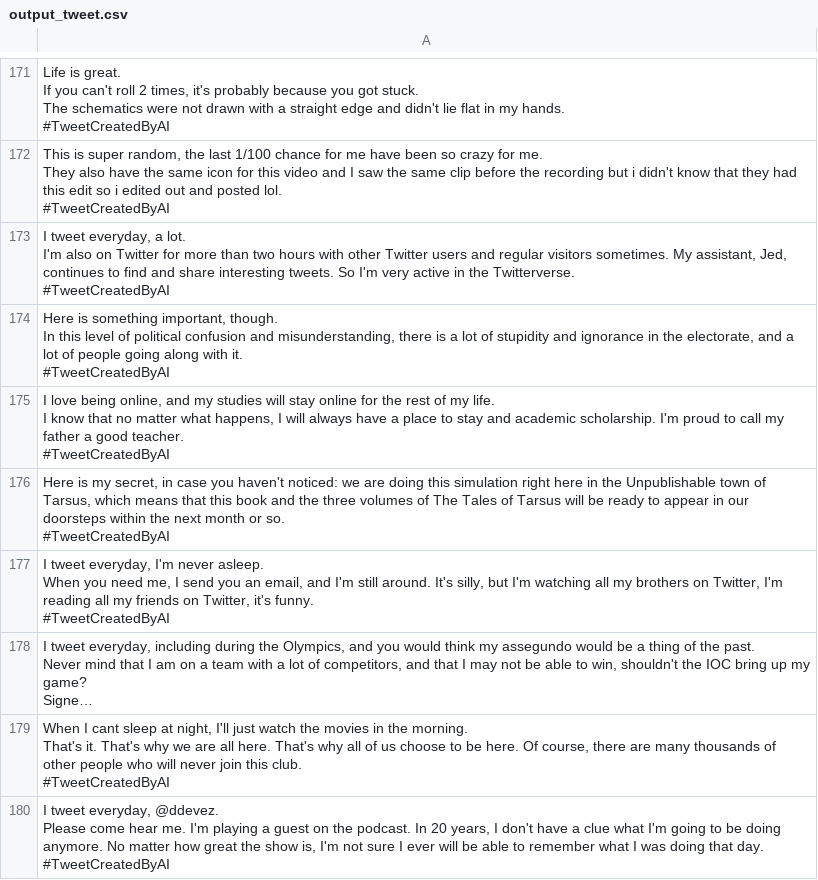
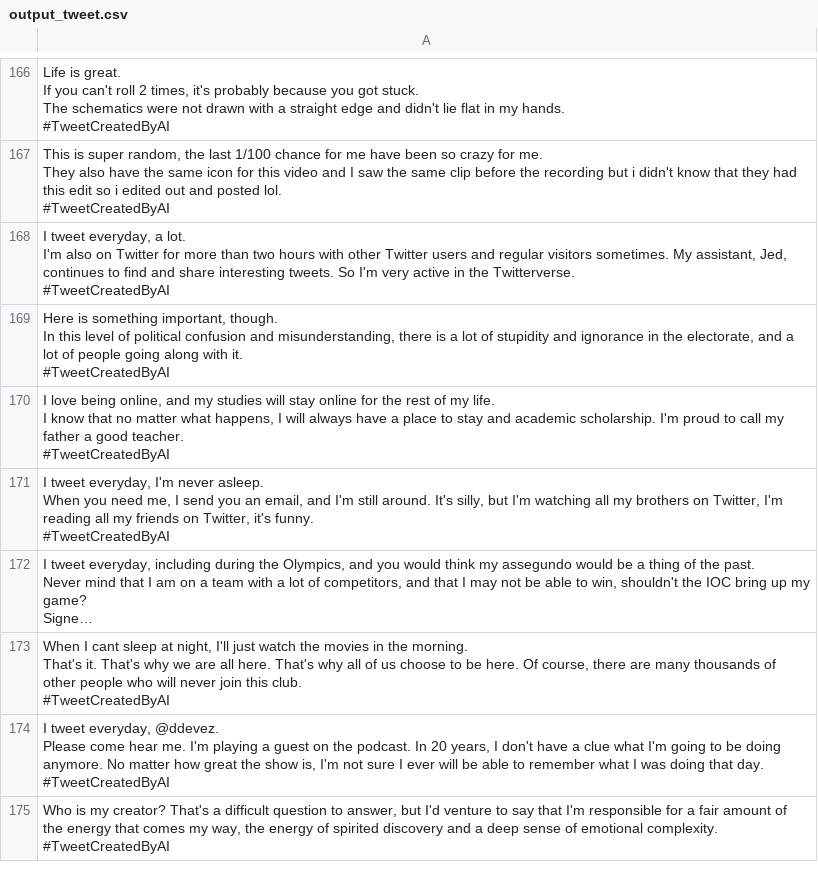
Before and after one commit to ShaneZhong/gpt-2-twitter-bot, a CSV file: sample/output_tweet.csv, drawn as a sheet; only a part is shown, gaps mark what is left out; the shorter side is filled out with more unchanged rows; long unchanged cells end in …; the diff covers the shown part only.

Commit message:
Update output_tweet.csv
Make sure the length is less than 280 characters

```diff
--- a/sample/output_tweet.csv
+++ b/sample/output_tweet.csv
@@ -618,4 +603,2 @@ I know that no matter what happens, I will always have a place to stay and acade
 #TweetCreatedByAI"
-"Here is my secret, in case you haven't noticed: we are doing this simulation right here in the Unpublishable town of Tarsus, which means that this book and the three volumes of The Tales of Tarsus will be ready to appear in our doorsteps within the next month or so.
-#TweetCreatedByAI"
 "I tweet everyday, I'm never asleep.
```
Also changed, not shown: 5 removed rows elsewhere in this file.
